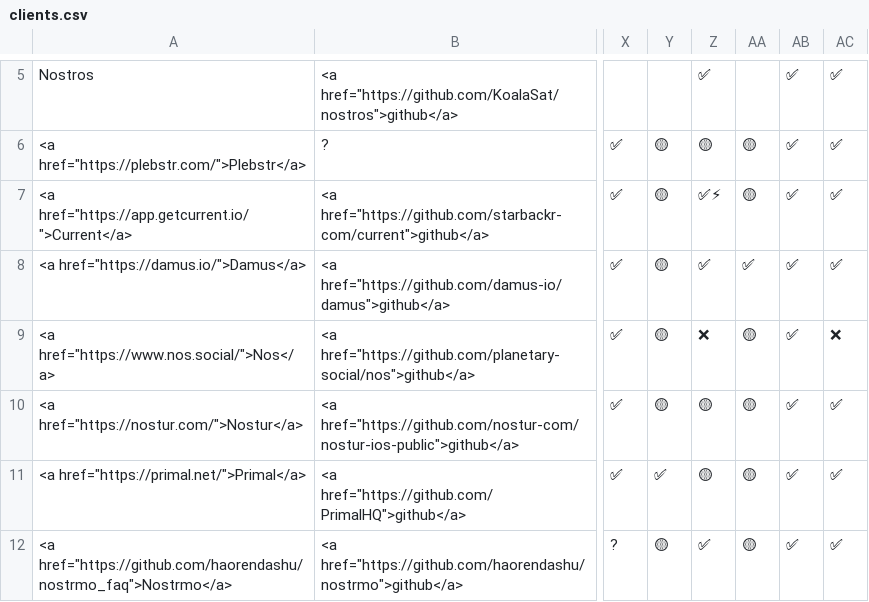
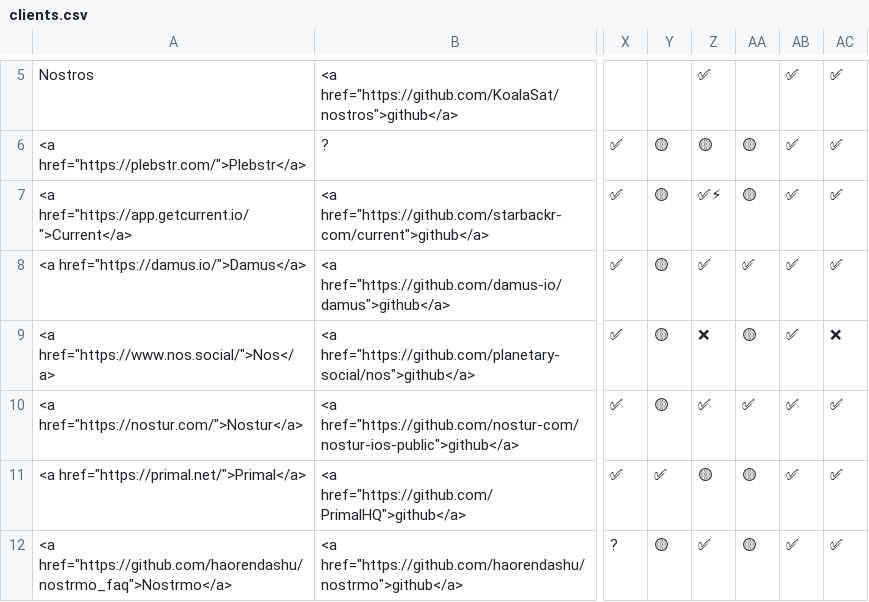
Before and after one commit to nostorg/clients, a CSV file: _data/clients.csv, drawn as a sheet; only a part is shown, gaps mark what is left out; the diff names each change by its address in the sheet, - before the commit and + after, or states it on an @@ line.

Commit message:
Adjust features for Nostur

```diff
--- a/_data/clients.csv
+++ b/_data/clients.csv
-Z10: 🟡
+Z10: ✅
-AA10: 🟡
+AA10: ✅
```
